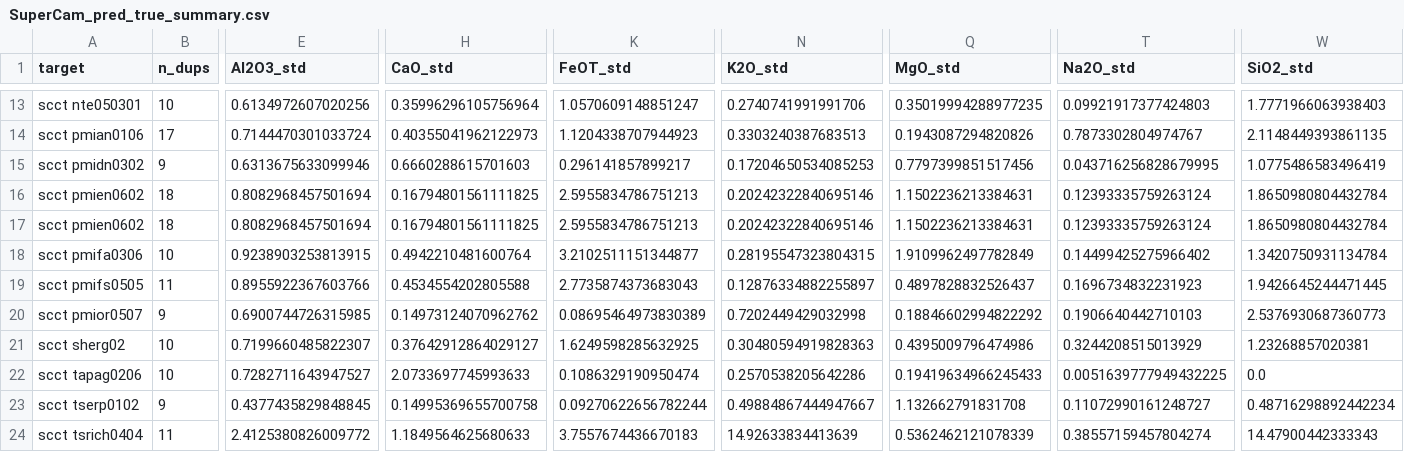
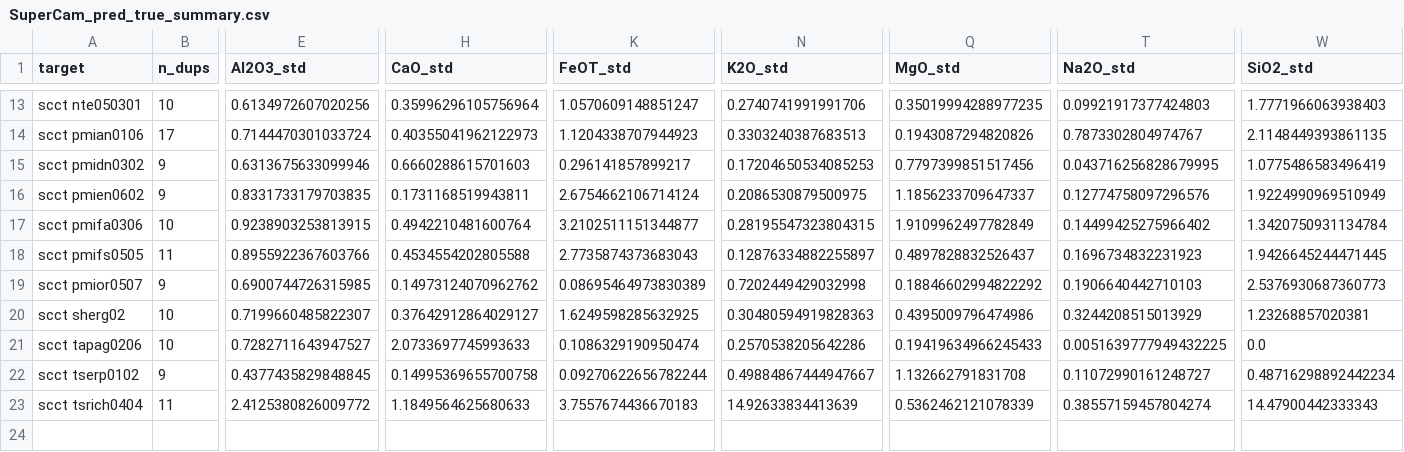
Before and after one commit to ytsmacr/caltarget-accuracy, a CSV file: SuperCam_pred_true_summary.csv, drawn as a sheet; only a part is shown, gaps mark what is left out; removed rows and columns are numbered as before the commit, all else as after; rows hold the shown columns only; the diff covers the shown part only; the diff names each change by its address in the sheet, - before the commit and + after, or states it on an @@ line.

```diff
--- a/SuperCam_pred_true_summary.csv
+++ b/SuperCam_pred_true_summary.csv
-row 16: scct pmien0602 | 18 | 0.8082968457501694 | 0.16794801561111825 | 2.5955834786751213 | 0.20242322840695146 | 1.1502236213384631 | 0.12393335759263124 | 1.8650980804432784
-B16 (n_dups): 18
+B16 (n_dups): 9
-E16 (Al2O3_std): 0.8082968457501694
+E16 (Al2O3_std): 0.8331733179703835
-H16 (CaO_std): 0.16794801561111825
+H16 (CaO_std): 0.1731168519943811
-K16 (FeOT_std): 2.5955834786751213
+K16 (FeOT_std): 2.6754662106714124
-N16 (K2O_std): 0.20242322840695146
+N16 (K2O_std): 0.2086530879500975
-Q16 (MgO_std): 1.1502236213384631
+Q16 (MgO_std): 1.1856233709647337
-T16 (Na2O_std): 0.12393335759263124
+T16 (Na2O_std): 0.12774758097296576
-W16 (SiO2_std): 1.8650980804432784
+W16 (SiO2_std): 1.9224990969510949
```
Also changed, not shown: 1 edited cell elsewhere in this file, SuperCam_RMSE_bysol.csv, SuperCam_RMSE_bysol_summary.csv, 18 other files.
